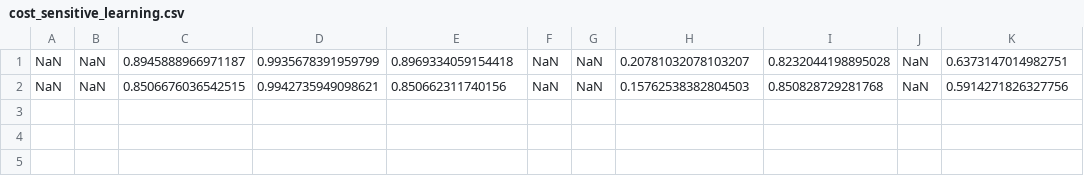
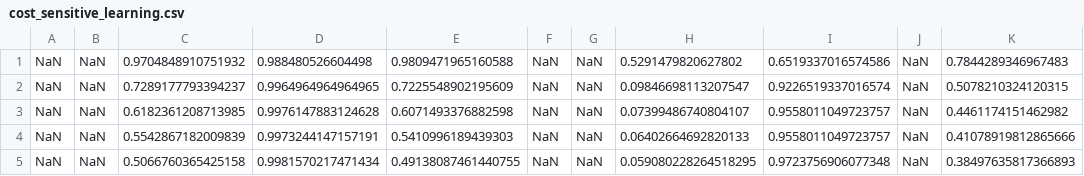
Before and after one commit to AppliedResearchAndInnovation/sentinel, a CSV file: output/cost_sensitive_learning.csv, drawn as a sheet.

Commit message:
switch from cost sensitive learning to cost sensitive classification

```diff
--- a/output/cost_sensitive_learning.csv
+++ b/output/cost_sensitive_learning.csv
@@ -1,2 +1,5 @@
-NaN,NaN,0.8945888966971187,0.9935678391959799,0.8969334059154418,NaN,NaN,0.20781032078103207,0.8232044198895028,NaN,0.6373147014982751
-NaN,NaN,0.8506676036542515,0.9942735949098621,0.850662311740156,NaN,NaN,0.15762538382804503,0.850828729281768,NaN,0.5914271826327756
+NaN,NaN,0.9704848910751932,0.988480526604498,0.9809471965160588,NaN,NaN,0.5291479820627802,0.6519337016574586,NaN,0.7844289346967483
+NaN,NaN,0.7289177793394237,0.9964964964964965,0.7225548902195609,NaN,NaN,0.09846698113207547,0.9226519337016574,NaN,0.5078210324120315
+NaN,NaN,0.6182361208713985,0.9976147883124628,0.6071493376882598,NaN,NaN,0.07399486740804107,0.9558011049723757,NaN,0.4461174151462982
+NaN,NaN,0.5542867182009839,0.9973244147157191,0.5410996189439303,NaN,NaN,0.06402664692820133,0.9558011049723757,NaN,0.41078919812865666
+NaN,NaN,0.5066760365425158,0.9981570217471434,0.49138087461440755,NaN,NaN,0.059080228264518295,0.9723756906077348,NaN,0.38497635817366893
```
Also changed, not shown: 5 other files.
